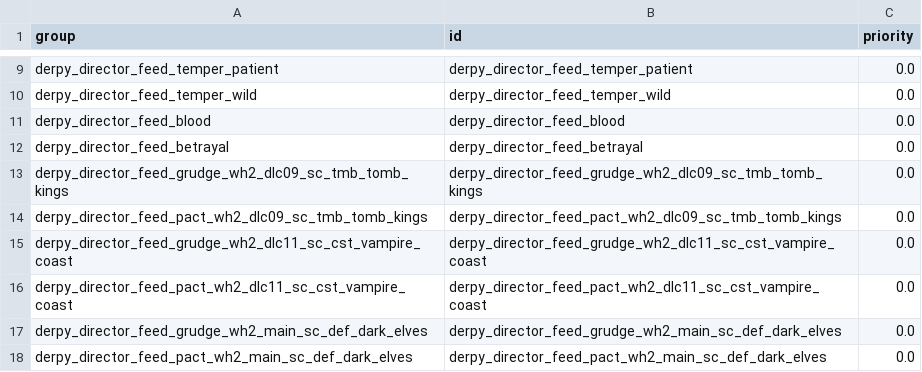
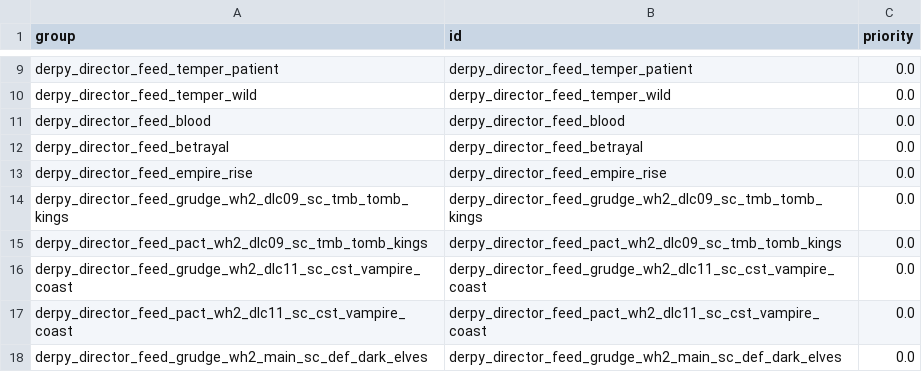
Before and after one commit to DerpyNewb/derpy-director, a TSV file: Modding Files/source/director_feed/campaign_group_members__derpy_director_feed.tsv, drawn as a sheet; only a part is shown, gaps mark what is left out; the shorter side is filled out with more unchanged rows.

```diff
--- a/Modding Files/source/director_feed/campaign_group_members__derpy_director_feed.tsv
+++ b/Modding Files/source/director_feed/campaign_group_members__derpy_director_feed.tsv
@@ -12,2 +12,3 @@ derpy_director_feed_blood	derpy_director_feed_blood	0.0
 derpy_director_feed_betrayal	derpy_director_feed_betrayal	0.0
+derpy_director_feed_empire_rise	derpy_director_feed_empire_rise	0.0
 derpy_director_feed_grudge_wh2_dlc09_sc_tmb_tomb_kings	derpy_director_feed_grudge_wh2_dlc09_sc_tmb_tomb_kings	0.0
```
Also changed, not shown: Modding Files/source/director_feed/campaign_group_member_criteria_values__derpy_director_feed.tsv, Modding Files/source/director_feed/campaign_groups__derpy_director_feed.tsv, 17 other files.
